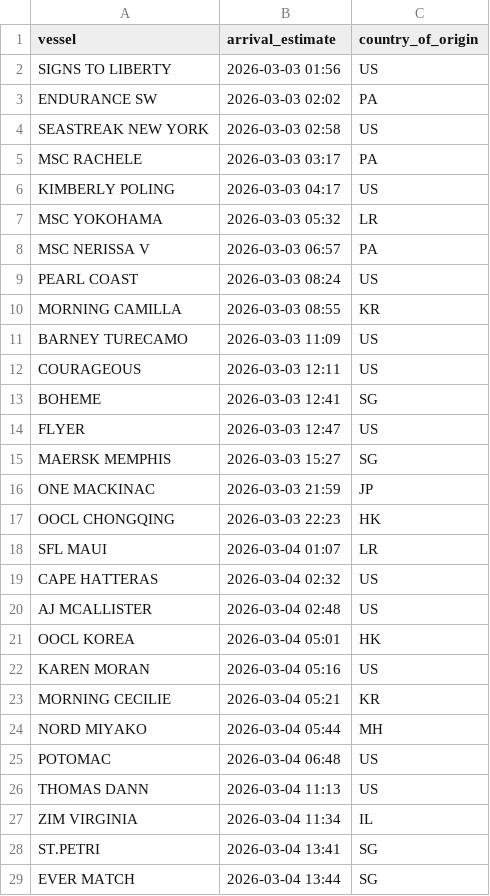
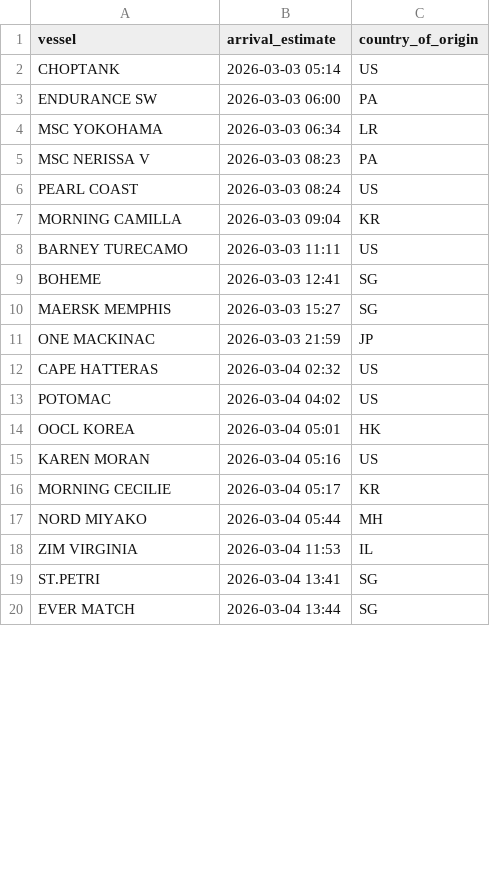
Before and after one commit to natalierjonas/FOC_NYC, a CSV file: ships_estimates_fixed.csv, drawn as a sheet; only a part is shown; the diff covers the shown part only.

```diff
--- a/ships_estimates_fixed.csv
+++ b/ships_estimates_fixed.csv
@@ -1,28 +1,19 @@
 vessel,arrival_estimate,country_of_origin
-SIGNS TO LIBERTY,2026-03-03 01:56,US
-ENDURANCE SW,2026-03-03 02:02,PA
-SEASTREAK NEW YORK,2026-03-03 02:58,US
-MSC RACHELE,2026-03-03 03:17,PA
-KIMBERLY POLING,2026-03-03 04:17,US
-MSC YOKOHAMA,2026-03-03 05:32,LR
-MSC NERISSA V,2026-03-03 06:57,PA
+CHOPTANK,2026-03-03 05:14,US
+ENDURANCE SW,2026-03-03 06:00,PA
+MSC YOKOHAMA,2026-03-03 06:34,LR
+MSC NERISSA V,2026-03-03 08:23,PA
 PEARL COAST,2026-03-03 08:24,US
-MORNING CAMILLA,2026-03-03 08:55,KR
-BARNEY TURECAMO,2026-03-03 11:09,US
-COURAGEOUS,2026-03-03 12:11,US
+MORNING CAMILLA,2026-03-03 09:04,KR
+BARNEY TURECAMO,2026-03-03 11:11,US
 BOHEME,2026-03-03 12:41,SG
-FLYER,2026-03-03 12:47,US
 MAERSK MEMPHIS,2026-03-03 15:27,SG
 ONE MACKINAC,2026-03-03 21:59,JP
-OOCL CHONGQING,2026-03-03 22:23,HK
-SFL MAUI,2026-03-04 01:07,LR
 CAPE HATTERAS,2026-03-04 02:32,US
-AJ MCALLISTER,2026-03-04 02:48,US
+POTOMAC,2026-03-04 04:02,US
 OOCL KOREA,2026-03-04 05:01,HK
 KAREN MORAN,2026-03-04 05:16,US
-MORNING CECILIE,2026-03-04 05:21,KR
+MORNING CECILIE,2026-03-04 05:17,KR
 NORD MIYAKO,2026-03-04 05:44,MH
-POTOMAC,2026-03-04 06:48,US
-THOMAS DANN,2026-03-04 11:13,US
-ZIM VIRGINIA,2026-03-04 11:34,IL
+ZIM VIRGINIA,2026-03-04 11:53,IL
 ST.PETRI,2026-03-04 13:41,SG
```
Also changed, not shown: 8 added rows, 9 removed rows and 10 edited cells elsewhere in this file, filtered_ships.csv.
